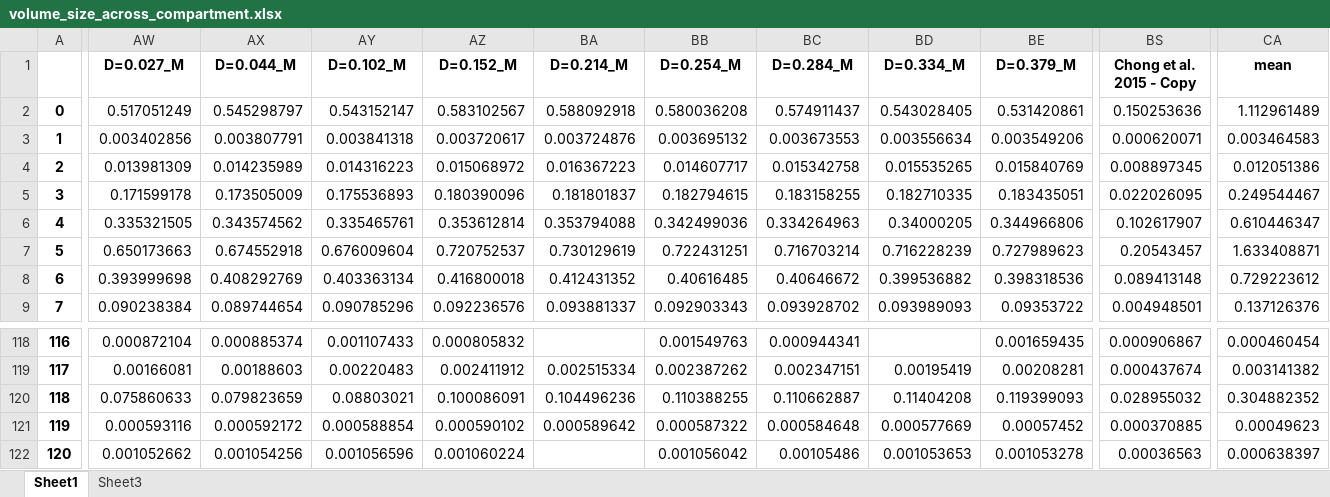
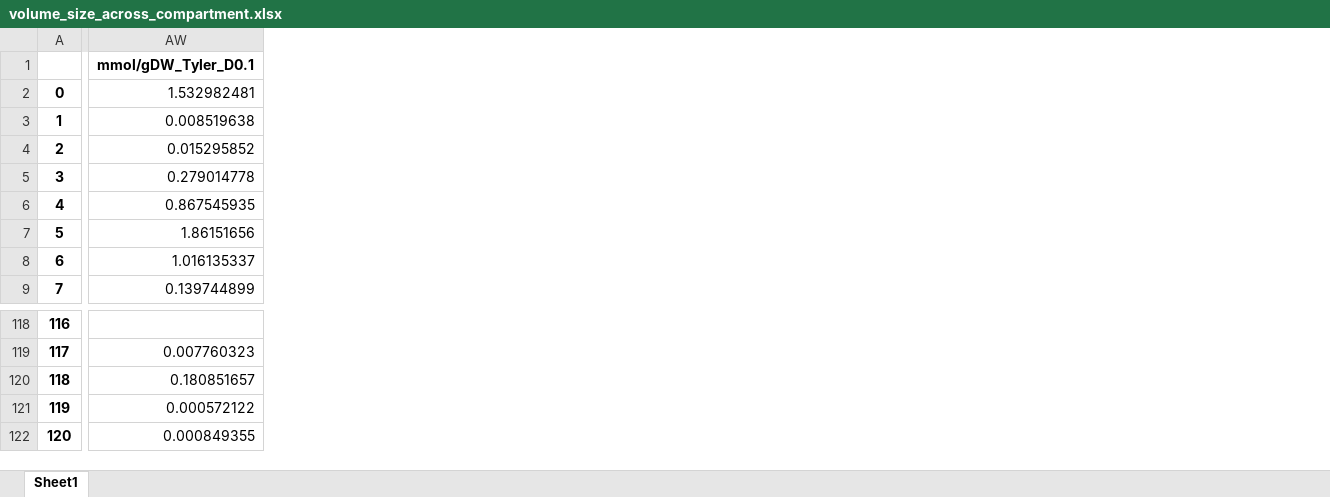
Before and after one commit to hongzhonglu/large_scale_yeast_proteomics_analysis, an Excel workbook: data/proteomics/volume_size_across_compartment.xlsx, sheet Sheet1, drawn as a sheet; only a part is shown, gaps mark what is left out; values as stored, in another font and other column widths than the file's, no borders; removed rows and columns are numbered as before the commit, all else as after; the diff covers the shown part only; the diff names each change by its address in the sheet, - before the commit and + after, or states it on an @@ line.

```diff
--- a/data/proteomics/volume_size_across_compartment.xlsx (sheet Sheet1)
+++ b/data/proteomics/volume_size_across_compartment.xlsx (sheet Sheet1)
-sheet tab: Sheet3
-column AW (D=0.027_M), rows 2-9: 0.517051249 | 0.003402856 | 0.013981309 | 0.171599178 | 0.335321505 | 0.650173663 | 0.393999698 | 0.090238384; rows 118-122: 0.000872104 | 0.00166081 | 0.075860633 | 0.000593116 | 0.001052662
-column AX (D=0.044_M), rows 2-9: 0.545298797 | 0.003807791 | 0.014235989 | 0.173505009 | 0.343574562 | 0.674552918 | 0.408292769 | 0.089744654; rows 118-122: 0.000885374 | 0.00188603 | 0.079823659 | 0.000592172 | 0.001054256
-column AY (D=0.102_M), rows 2-9: 0.543152147 | 0.003841318 | 0.014316223 | 0.175536893 | 0.335465761 | 0.676009604 | 0.403363134 | 0.090785296; rows 118-122: 0.001107433 | 0.00220483 | 0.08803021 | 0.000588854 | 0.001056596
-column AZ (D=0.152_M), rows 2-9: 0.583102567 | 0.003720617 | 0.015068972 | 0.180390096 | 0.353612814 | 0.720752537 | 0.416800018 | 0.092236576; rows 118-122: 0.000805832 | 0.002411912 | 0.100086091 | 0.000590102 | 0.001060224
-column BA (D=0.214_M), rows 2-9: 0.588092918 | 0.003724876 | 0.016367223 | 0.181801837 | 0.353794088 | 0.730129619 | 0.412431352 | 0.093881337; rows 119-121: 0.002515334 | 0.104496236 | 0.000589642
-column BB (D=0.254_M), rows 2-9: 0.580036208 | 0.003695132 | 0.014607717 | 0.182794615 | 0.342499036 | 0.722431251 | 0.40616485 | 0.092903343; rows 118-122: 0.001549763 | 0.002387262 | 0.110388255 | 0.000587322 | 0.001056042
-column BC (D=0.284_M), rows 2-9: 0.574911437 | 0.003673553 | 0.015342758 | 0.183158255 | 0.334264963 | 0.716703214 | 0.40646672 | 0.093928702; rows 118-122: 0.000944341 | 0.002347151 | 0.110662887 | 0.000584648 | 0.00105486
-column BD (D=0.334_M), rows 2-9: 0.543028405 | 0.003556634 | 0.015535265 | 0.182710335 | 0.34000205 | 0.716228239 | 0.399536882 | 0.093989093; rows 119-122: 0.00195419 | 0.11404208 | 0.000577669 | 0.001053653
-column BE (D=0.379_M), rows 2-9: 0.531420861 | 0.003549206 | 0.015840769 | 0.183435051 | 0.344966806 | 0.727989623 | 0.398318536 | 0.09353722; rows 118-122: 0.001659435 | 0.00208281 | 0.119399093 | 0.00057452 | 0.001053278
+column AW (mmol/gDW_Tyler_D0.1), rows 2-9: 1.532982481 | 0.008519638 | 0.015295852 | 0.279014778 | 0.867545935 | 1.86151656 | 1.016135337 | 0.139744899; rows 119-122: 0.007760323 | 0.180851657 | 0.000572122 | 0.000849355
-column BS (Chong et al. 2015 - Copy), rows 2-9: 0.150253636 | 0.000620071 | 0.008897345 | 0.022026095 | 0.102617907 | 0.20543457 | 0.089413148 | 0.004948501; rows 118-122: 0.000906867 | 0.000437674 | 0.028955032 | 0.000370885 | 0.00036563
-column CA (mean), rows 2-9: 1.112961489 | 0.003464583 | 0.012051386 | 0.249544467 | 0.610446347 | 1.633408871 | 0.729223612 | 0.137126376; rows 118-122: 0.000460454 | 0.003141382 | 0.304882352 | 0.00049623 | 0.000638397
```
Also changed, not shown: 9 added columns, 2 removed columns and 2 edited cells elsewhere in this sheet, data/proteomics/membrance_size_across_compartment.xlsx, data/proteomics/physiology_collection.xlsx, 7 other files.
